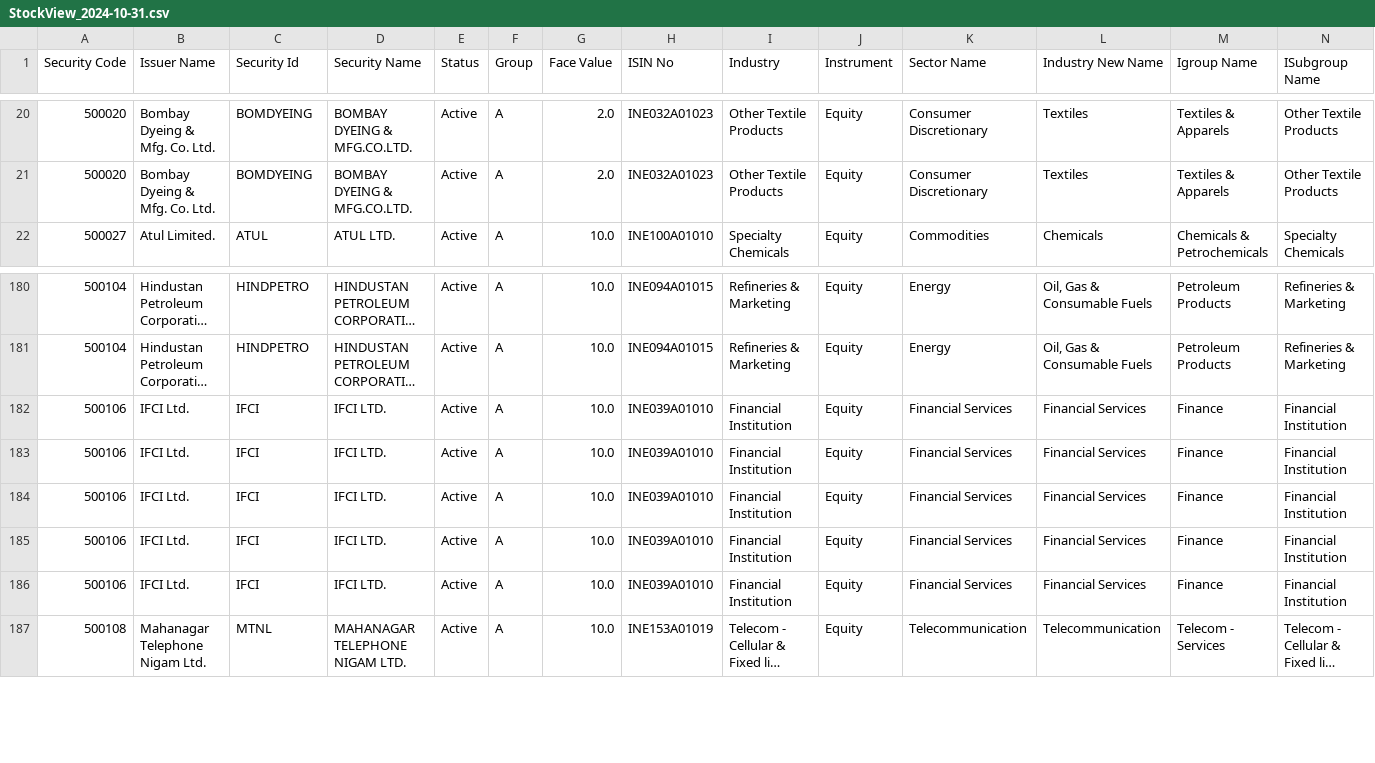
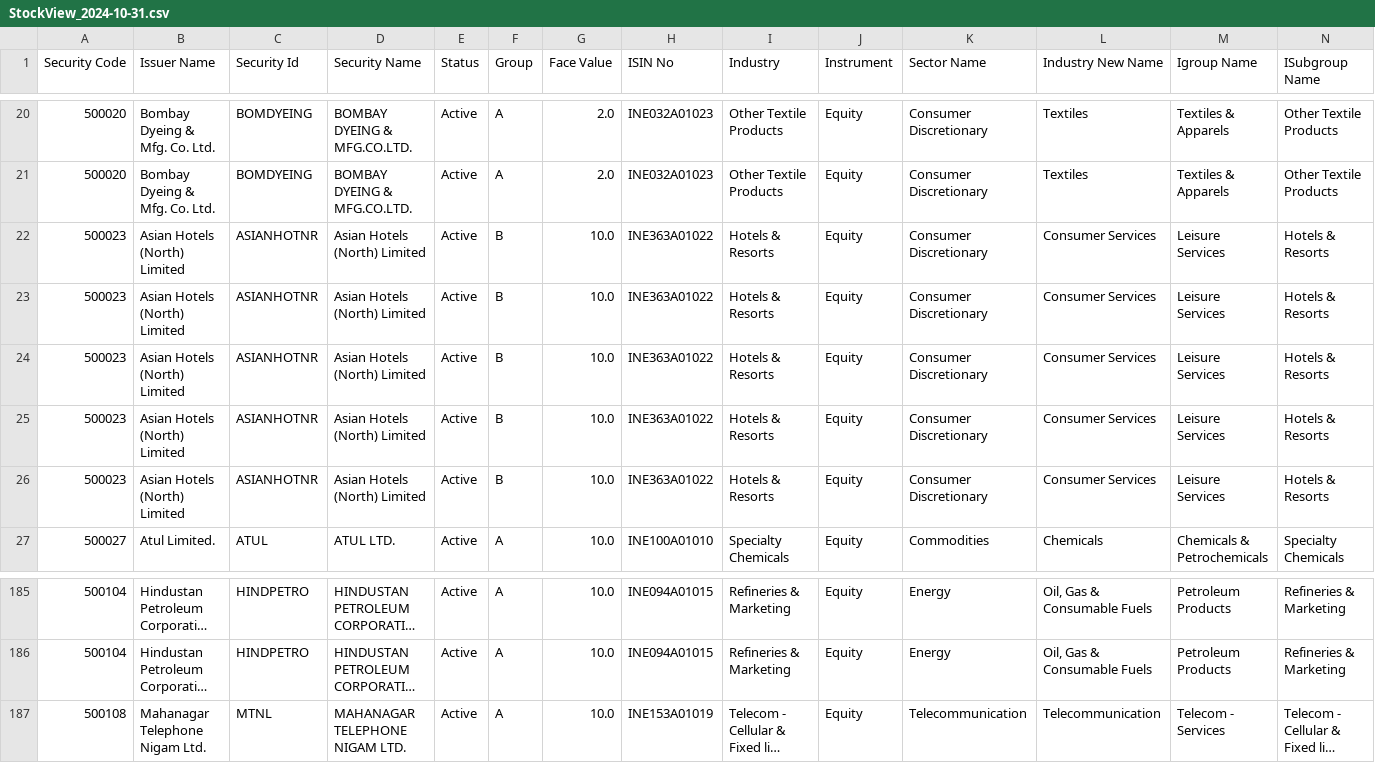
Before and after one commit to RamCodz/StreamlitStockView, a CSV file: BackEnd/Data/Outbound/StockView_2024-10-31.csv, drawn as a sheet; only a part is shown, gaps mark what is left out; long unchanged cells end in …; removed rows and columns are numbered as before the commit, all else as after; rows hold the shown columns only; the diff names each change by its address in the sheet, - before the commit and + after, or states it on an @@ line.

```diff
--- a/BackEnd/Data/Outbound/StockView_2024-10-31.csv
+++ b/BackEnd/Data/Outbound/StockView_2024-10-31.csv
+row 22: 500023 | Asian Hotels (North) Limited | ASIANHOTNR | Asian Hotels (North) Limited | Active | B | 10.0 | INE363A01022 | Hotels & Resorts | Equity | Consumer Discretionary | Consumer Services | Leisure Services | Hotels & Resorts
+row 23: 500023 | Asian Hotels (North) Limited | ASIANHOTNR | Asian Hotels (North) Limited | Active | B | 10.0 | INE363A01022 | Hotels & Resorts | Equity | Consumer Discretionary | Consumer Services | Leisure Services | Hotels & Resorts
+row 24: 500023 | Asian Hotels (North) Limited | ASIANHOTNR | Asian Hotels (North) Limited | Active | B | 10.0 | INE363A01022 | Hotels & Resorts | Equity | Consumer Discretionary | Consumer Services | Leisure Services | Hotels & Resorts
+row 25: 500023 | Asian Hotels (North) Limited | ASIANHOTNR | Asian Hotels (North) Limited | Active | B | 10.0 | INE363A01022 | Hotels & Resorts | Equity | Consumer Discretionary | Consumer Services | Leisure Services | Hotels & Resorts
+row 26: 500023 | Asian Hotels (North) Limited | ASIANHOTNR | Asian Hotels (North) Limited | Active | B | 10.0 | INE363A01022 | Hotels & Resorts | Equity | Consumer Discretionary | Consumer Services | Leisure Services | Hotels & Resorts
-row 182: 500106 | IFCI Ltd. | IFCI | IFCI LTD. | Active | A | 10.0 | INE039A01010 | Financial Institution | Equity | Financial Services | Financial Services | Finance | Financial Institution
-row 183: 500106 | IFCI Ltd. | IFCI | IFCI LTD. | Active | A | 10.0 | INE039A01010 | Financial Institution | Equity | Financial Services | Financial Services | Finance | Financial Institution
-row 184: 500106 | IFCI Ltd. | IFCI | IFCI LTD. | Active | A | 10.0 | INE039A01010 | Financial Institution | Equity | Financial Services | Financial Services | Finance | Financial Institution
-row 185: 500106 | IFCI Ltd. | IFCI | IFCI LTD. | Active | A | 10.0 | INE039A01010 | Financial Institution | Equity | Financial Services | Financial Services | Finance | Financial Institution
-row 186: 500106 | IFCI Ltd. | IFCI | IFCI LTD. | Active | A | 10.0 | INE039A01010 | Financial Institution | Equity | Financial Services | Financial Services | Finance | Financial Institution
```
